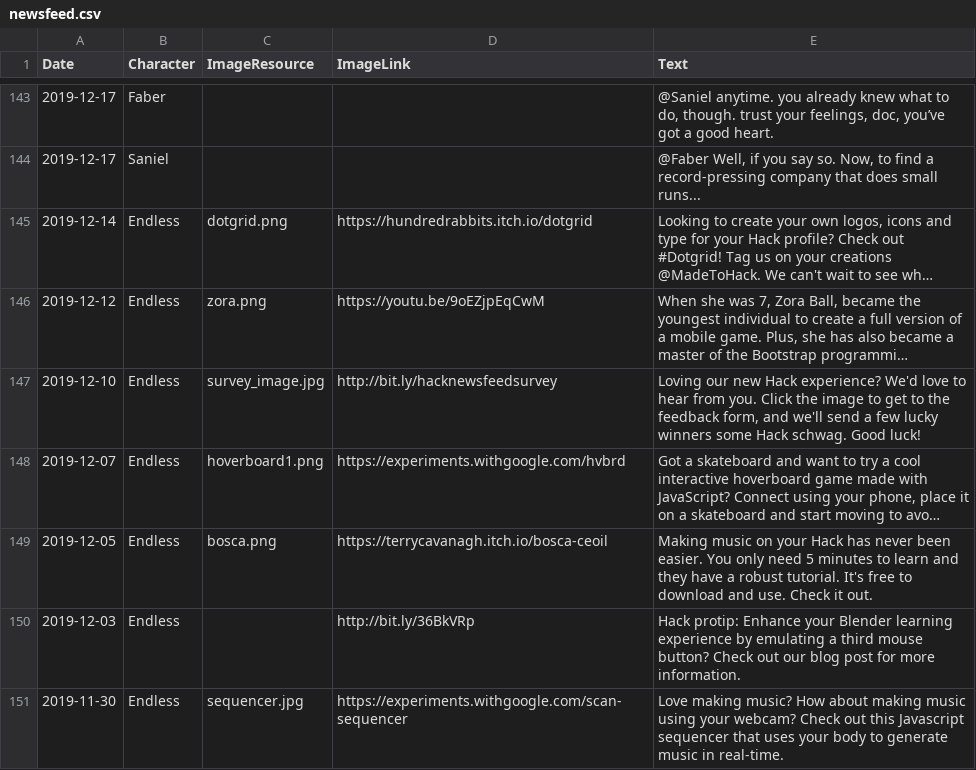
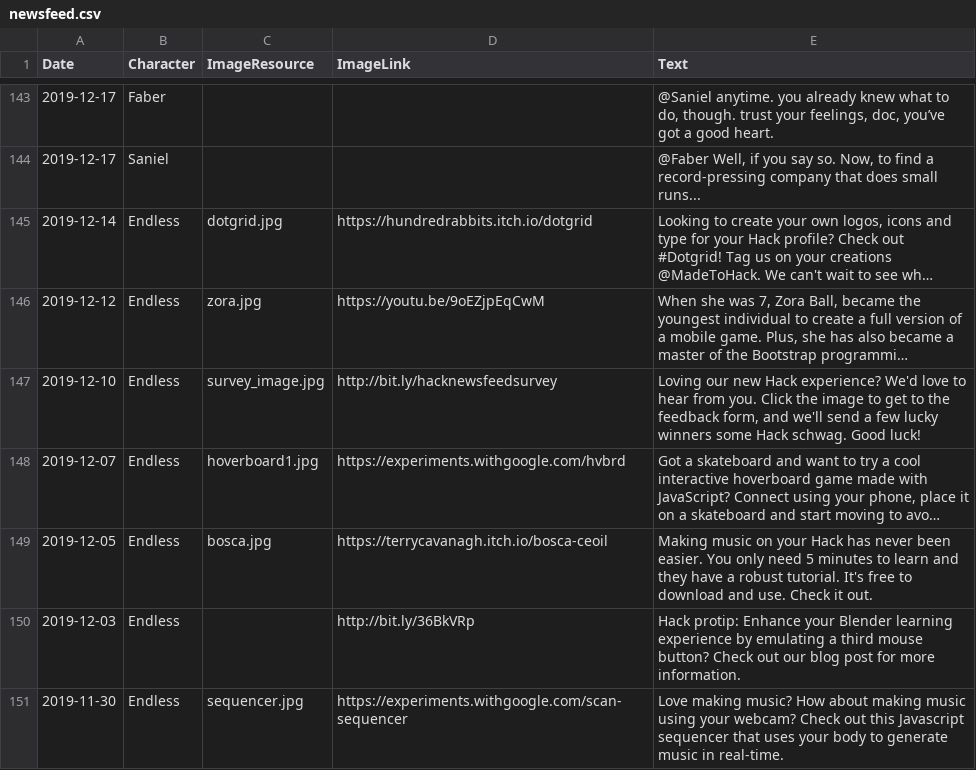
Before and after one commit to endlessm/clubhouse, a CSV file: data/newsfeed/newsfeed.csv, drawn as a sheet; only a part is shown, gaps mark what is left out; long unchanged cells end in …; the diff covers the shown part only; the diff names each change by its address in the sheet, - before the commit and + after, or states it on an @@ line.

Commit message:
data, newsfeed: reduce image sizes
Converting pngs to jpgs.

https://phabricator.endlessm.com/T29024

```diff
--- a/data/newsfeed/newsfeed.csv
+++ b/data/newsfeed/newsfeed.csv
-C145 (ImageResource): dotgrid.png
+C145 (ImageResource): dotgrid.jpg
-C146 (ImageResource): zora.png
+C146 (ImageResource): zora.jpg
-C148 (ImageResource): hoverboard1.png
+C148 (ImageResource): hoverboard1.jpg
-C149 (ImageResource): bosca.png
+C149 (ImageResource): bosca.jpg
```
Also changed, not shown: 9 edited cells elsewhere in this file, 24 other files.
